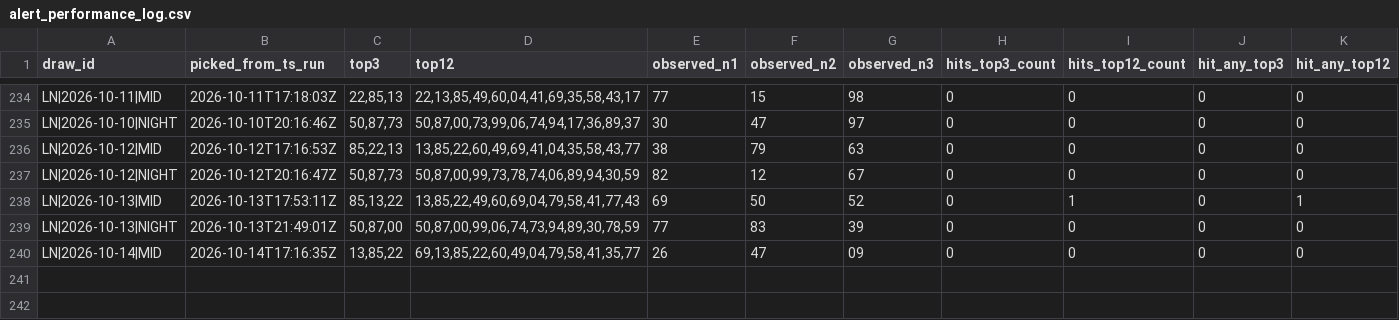
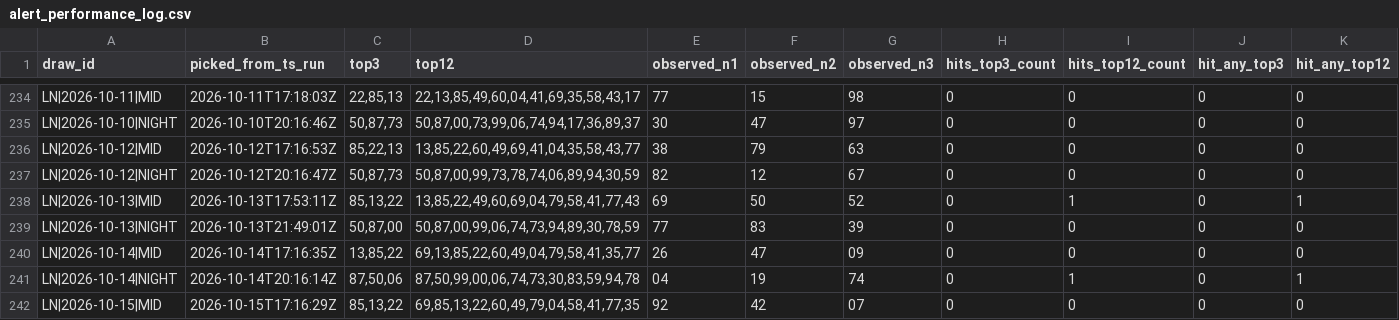
Before and after one commit to carbosota1/LOTERIA-NACIONAL-2, a CSV file: data/alert_performance_log.csv, drawn as a sheet; only a part is shown, gaps mark what is left out; rows hold the shown columns only; the diff names each change by its address in the sheet, - before the commit and + after, or states it on an @@ line.

```diff
--- a/data/alert_performance_log.csv
+++ b/data/alert_performance_log.csv
+row 241: LN|2026-10-14|NIGHT | 2026-10-14T20:16:14Z | 87,50,06 | 87,50,99,00,06,74,73,30,83,59,94,78 | 04 | 19 | 74 | 0 | 1 | 0 | 1
+row 242: LN|2026-10-15|MID | 2026-10-15T17:16:29Z | 85,13,22 | 69,85,13,22,60,49,79,04,58,41,77,35 | 92 | 42 | 07 | 0 | 0 | 0 | 0
```
